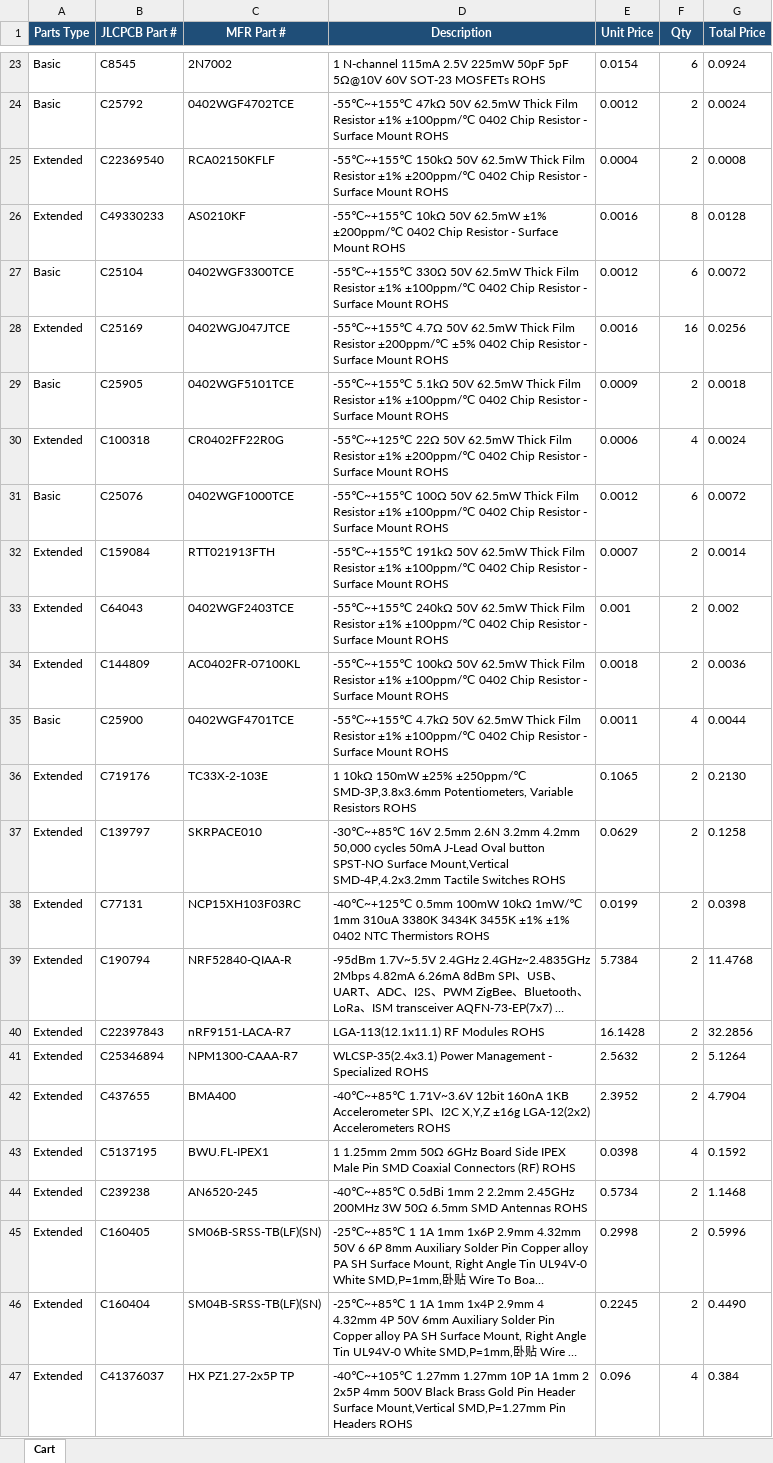
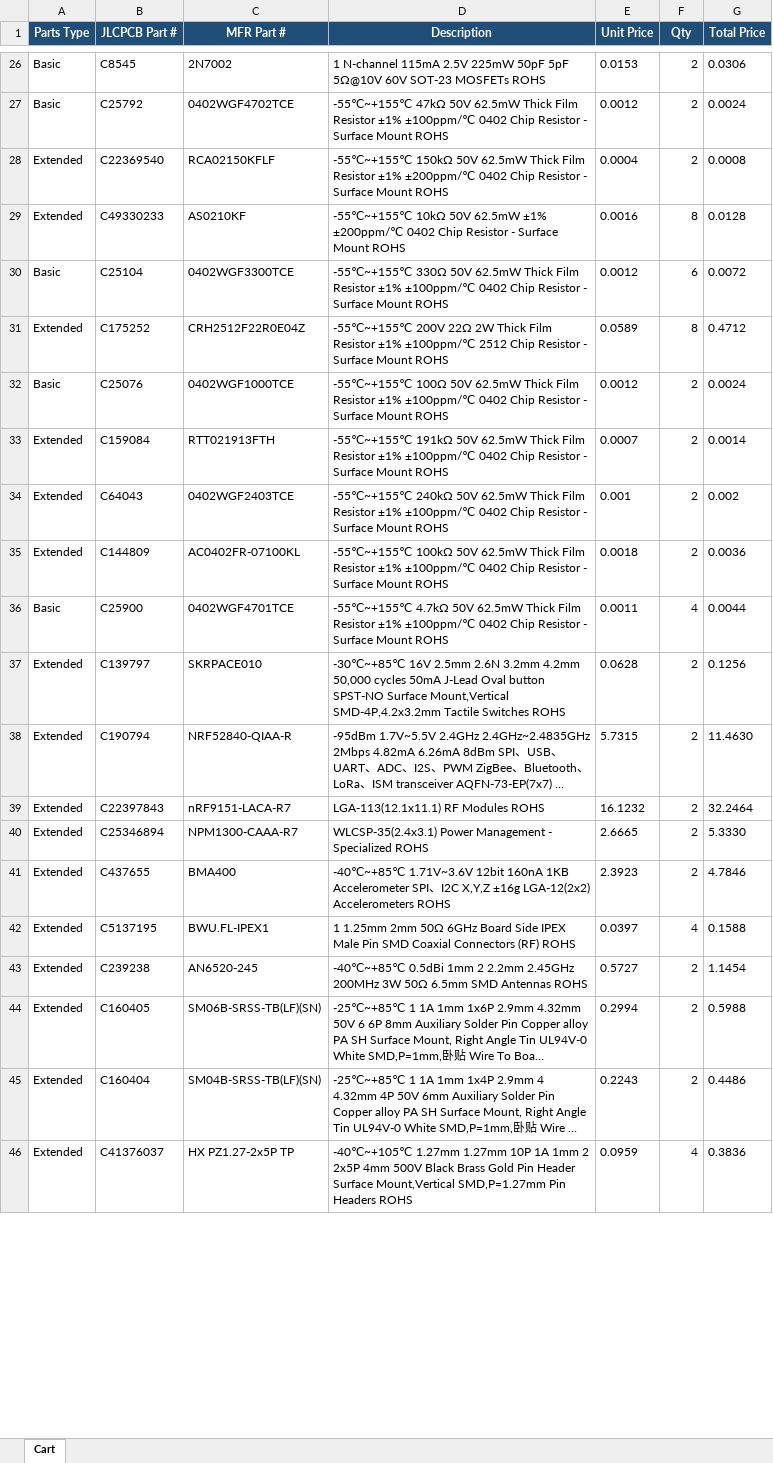
Before and after one commit to andrewsuggs465/smart_pouch_kicad, an Excel workbook: bom/JLC_CART.xlsx, sheet Cart, drawn as a sheet; only a part is shown, gaps mark what is left out; long unchanged cells end in …; values as stored, in another font and other column widths than the file's, no borders; table styles not drawn; removed rows and columns are numbered as before the commit, all else as after; the diff covers the shown part only; the diff names each change by its address in the sheet, - before the commit and + after, or states it on an @@ line.

```diff
--- a/bom/JLC_CART.xlsx (sheet Cart)
+++ b/bom/JLC_CART.xlsx (sheet Cart)
-E26 (Unit Price): 0.0154
+E26 (Unit Price): 0.0153
-F26 (Qty): 6
+F26 (Qty): 2
-G26 (Total Price): 0.0924
+G26 (Total Price): 0.0306
-row 28: Extended | C25169 | 0402WGJ047JTCE | -55℃~+155℃ 4.7Ω 50V 62.5mW Thick Film Resistor ±200ppm/℃ ±5% 0402 Chip Resistor - Surface Mount ROHS | 0.0016 | 16 | 0.0256
-row 29: Basic | C25905 | 0402WGF5101TCE | -55℃~+155℃ 5.1kΩ 50V 62.5mW Thick Film Resistor ±1% ±100ppm/℃ 0402 Chip Resistor - Surface Mount ROHS | 0.0009 | 2 | 0.0018
-row 30: Extended | C100318 | CR0402FF22R0G | -55℃~+125℃ 22Ω 50V 62.5mW Thick Film Resistor ±1% ±200ppm/℃ 0402 Chip Resistor - Surface Mount ROHS | 0.0006 | 4 | 0.0024
+row 31: Extended | C175252 | CRH2512F22R0E04Z | -55℃~+155℃ 200V 22Ω 2W Thick Film Resistor ±1% ±100ppm/℃ 2512 Chip Resistor - Surface Mount ROHS | 0.0589 | 8 | 0.4712
-F32 (Qty): 6
+F32 (Qty): 2
-G32 (Total Price): 0.0072
+G32 (Total Price): 0.0024
-row 36: Extended | C719176 | TC33X-2-103E | 1 10kΩ 150mW ±25% ±250ppm/℃ SMD-3P,3.8x3.6mm Potentiometers, Variable Resistors ROHS | 0.1065 | 2 | 0.2130
-E37 (Unit Price): 0.0629
+E37 (Unit Price): 0.0628
-G37 (Total Price): 0.1258
+G37 (Total Price): 0.1256
-row 38: Extended | C77131 | NCP15XH103F03RC | -40℃~+125℃ 0.5mm 100mW 10kΩ 1mW/℃ 1mm 310uA 3380K 3434K 3455K ±1% ±1% 0402 NTC Thermistors ROHS | 0.0199 | 2 | 0.0398
-E38 (Unit Price): 5.7384
+E38 (Unit Price): 5.7315
-G38 (Total Price): 11.4768
+G38 (Total Price): 11.4630
-E39 (Unit Price): 16.1428
+E39 (Unit Price): 16.1232
-G39 (Total Price): 32.2856
+G39 (Total Price): 32.2464
-E40 (Unit Price): 2.5632
+E40 (Unit Price): 2.6665
-G40 (Total Price): 5.1264
+G40 (Total Price): 5.3330
-E41 (Unit Price): 2.3952
+E41 (Unit Price): 2.3923
-G41 (Total Price): 4.7904
+G41 (Total Price): 4.7846
-E42 (Unit Price): 0.0398
+E42 (Unit Price): 0.0397
-G42 (Total Price): 0.1592
+G42 (Total Price): 0.1588
-E43 (Unit Price): 0.5734
+E43 (Unit Price): 0.5727
-G43 (Total Price): 1.1468
+G43 (Total Price): 1.1454
-E44 (Unit Price): 0.2998
+E44 (Unit Price): 0.2994
-G44 (Total Price): 0.5996
+G44 (Total Price): 0.5988
-E45 (Unit Price): 0.2245
+E45 (Unit Price): 0.2243
-G45 (Total Price): 0.4490
+G45 (Total Price): 0.4486
-E46 (Unit Price): 0.096
+E46 (Unit Price): 0.0959
-G46 (Total Price): 0.384
+G46 (Total Price): 0.3836
```
Also changed, not shown: 6 added rows, 2 removed rows and 29 edited cells elsewhere in this sheet, bom/smart_pouch_technical_reference.xlsx, 12 other files.
